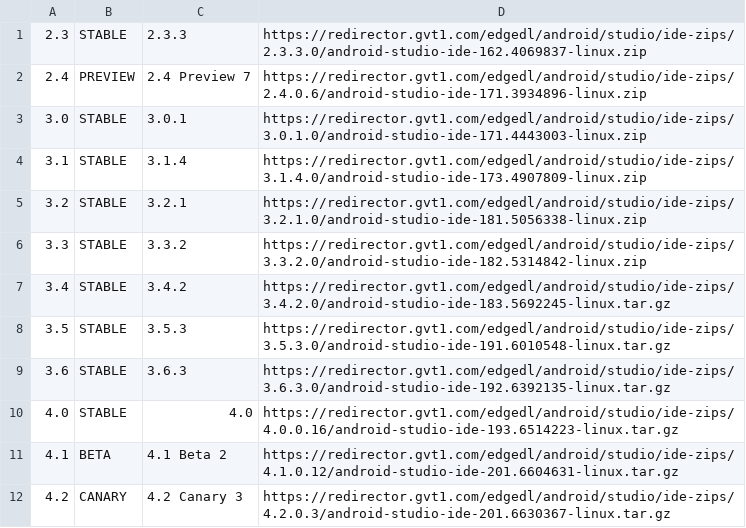
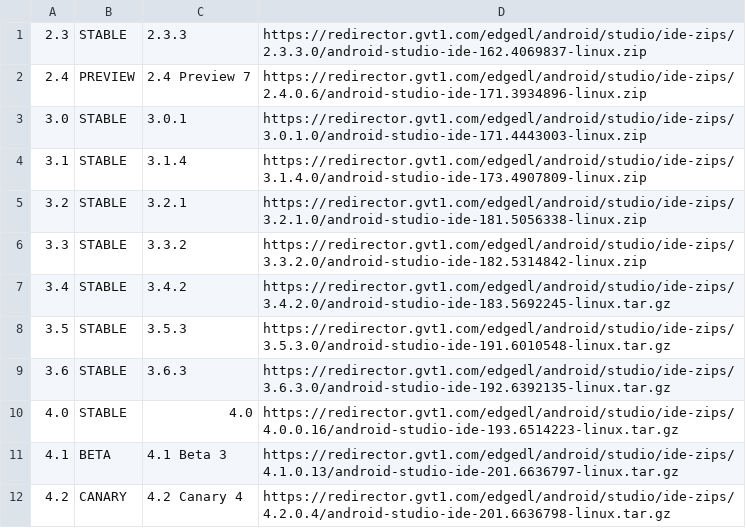
Before and after one commit to ciscorucinski/AndroidArchieve, a CSV file: file/releases.csv, drawn as a sheet.

```diff
--- a/file/releases.csv
+++ b/file/releases.csv
@@ -10,3 +10,3 @@
 4.0, STABLE, 4.0, https://redirector.gvt1.com/edgedl/android/studio/ide-zips/4.0.0.16/android-studio-ide-193.6514223-linux.tar.gz
-4.1, BETA, 4.1 Beta 2, https://redirector.gvt1.com/edgedl/android/studio/ide-zips/4.1.0.12/android-studio-ide-201.6604631-linux.tar.gz
-4.2, CANARY, 4.2 Canary 3, https://redirector.gvt1.com/edgedl/android/studio/ide-zips/4.2.0.3/android-studio-ide-201.6630367-linux.tar.gz
+4.1, BETA, 4.1 Beta 3, https://redirector.gvt1.com/edgedl/android/studio/ide-zips/4.1.0.13/android-studio-ide-201.6636797-linux.tar.gz
+4.2, CANARY, 4.2 Canary 4, https://redirector.gvt1.com/edgedl/android/studio/ide-zips/4.2.0.4/android-studio-ide-201.6636798-linux.tar.gz
```
Also changed, not shown: file/archives.csv.
